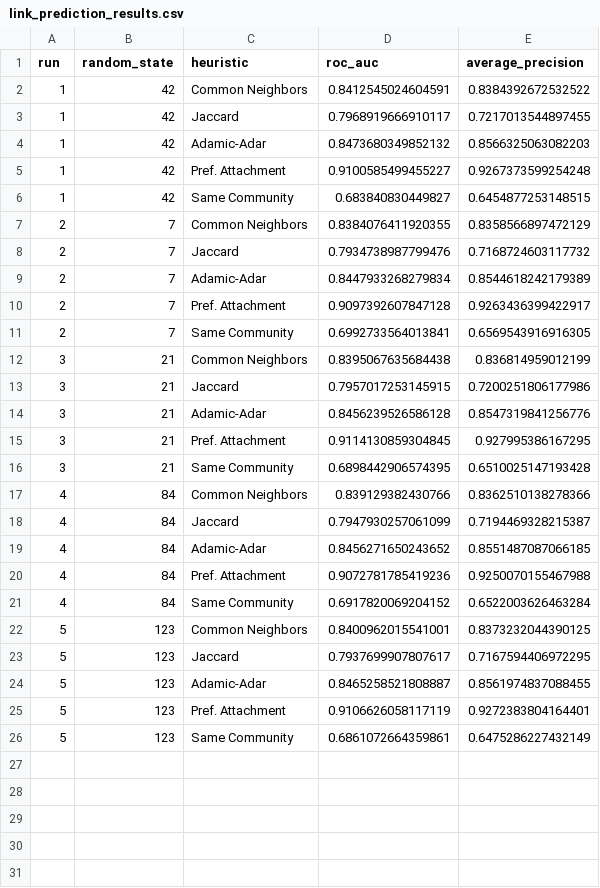
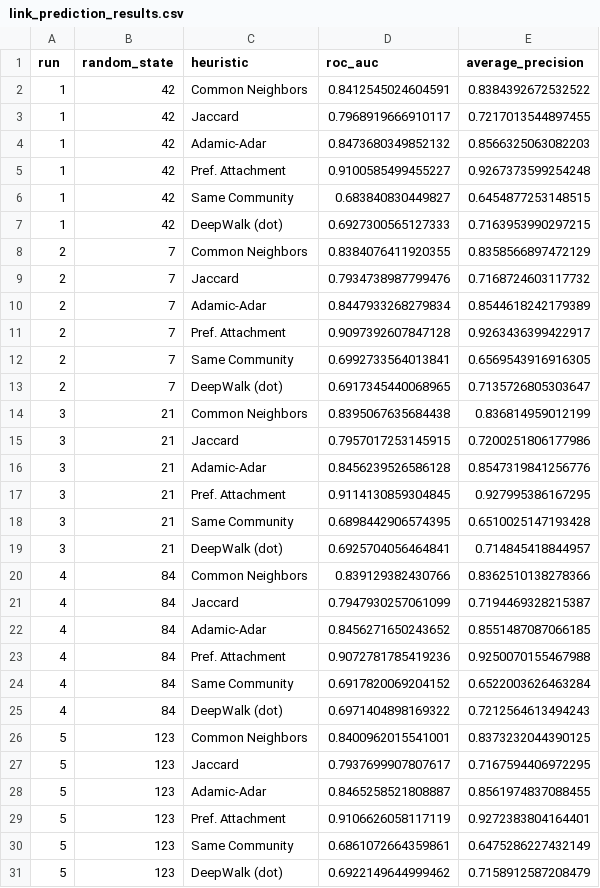
Before and after one commit to OfirAtias/github-social-network, a CSV file: outputs/tables/link_prediction_results.csv, drawn as a sheet.

```diff
--- a/outputs/tables/link_prediction_results.csv
+++ b/outputs/tables/link_prediction_results.csv
@@ -6,2 +6,3 @@ run,random_state,heuristic,roc_auc,average_precision
 1,42,Same Community,0.683840830449827,0.6454877253148515
+1,42,DeepWalk (dot),0.6927300565127333,0.7163953990297215
 2,7,Common Neighbors,0.8384076411920355,0.8358566897472129
@@ -11,2 +12,3 @@ run,random_state,heuristic,roc_auc,average_precision
 2,7,Same Community,0.6992733564013841,0.6569543916916305
+2,7,DeepWalk (dot),0.6917345440068965,0.7135726805303647
 3,21,Common Neighbors,0.8395067635684438,0.836814959012199
@@ -16,2 +18,3 @@ run,random_state,heuristic,roc_auc,average_precision
 3,21,Same Community,0.6898442906574395,0.6510025147193428
+3,21,DeepWalk (dot),0.6925704056464841,0.714845418844957
 4,84,Common Neighbors,0.839129382430766,0.8362510138278366
@@ -21,2 +24,3 @@ run,random_state,heuristic,roc_auc,average_precision
 4,84,Same Community,0.6917820069204152,0.6522003626463284
+4,84,DeepWalk (dot),0.6971404898169322,0.7212564613494243
 5,123,Common Neighbors,0.8400962015541001,0.8373232044390125
@@ -26 +30,2 @@ run,random_state,heuristic,roc_auc,average_precision
 5,123,Same Community,0.6861072664359861,0.6475286227432149
+5,123,DeepWalk (dot),0.6922149644999462,0.7158912587208479
```
Also changed, not shown: outputs/tables/gnn_model_results.csv, outputs/tables/gnn_model_results_summary.csv, 29 other files.
